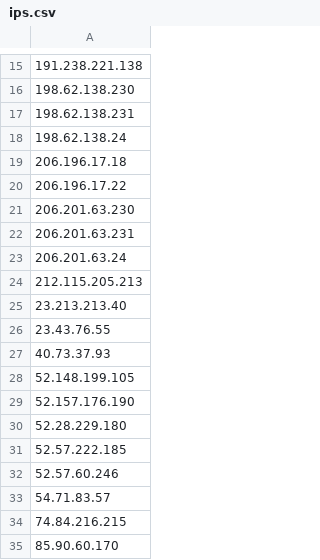
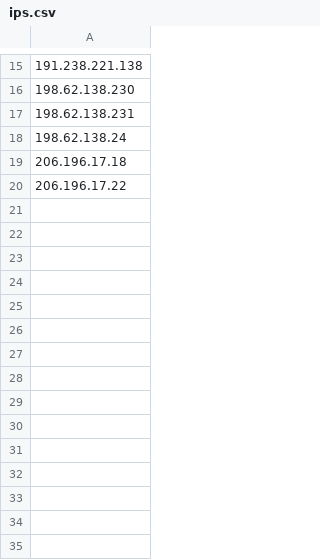
Before and after one commit to meenamidde/meenamidde, a CSV file: ips.csv, drawn as a sheet; only a part is shown, gaps mark what is left out.

Commit message:
Update ips.csv

```diff
--- a/ips.csv
+++ b/ips.csv
@@ -20,16 +20 @@
 206.196.17.22
-206.201.63.230
-206.201.63.231
-206.201.63.24
-212.115.205.213
-23.213.213.40
-23.43.76.55
-40.73.37.93
-52.148.199.105
-52.157.176.190
-52.28.229.180
-52.57.222.185
-52.57.60.246
-54.71.83.57
-74.84.216.215
-85.90.60.170
```
